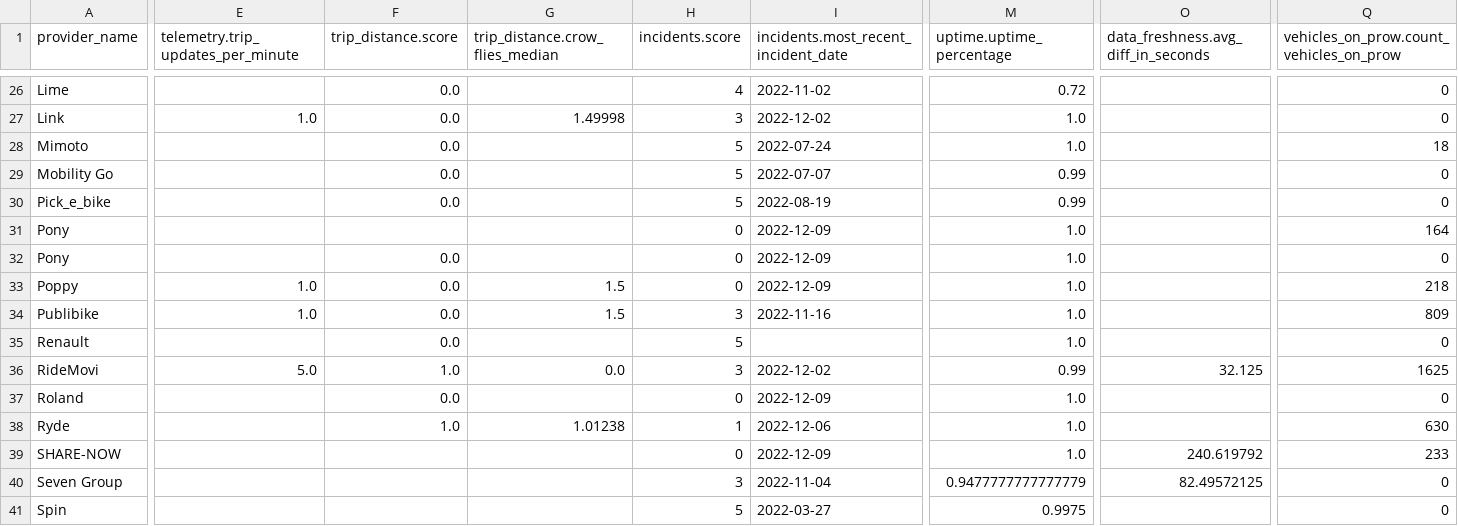
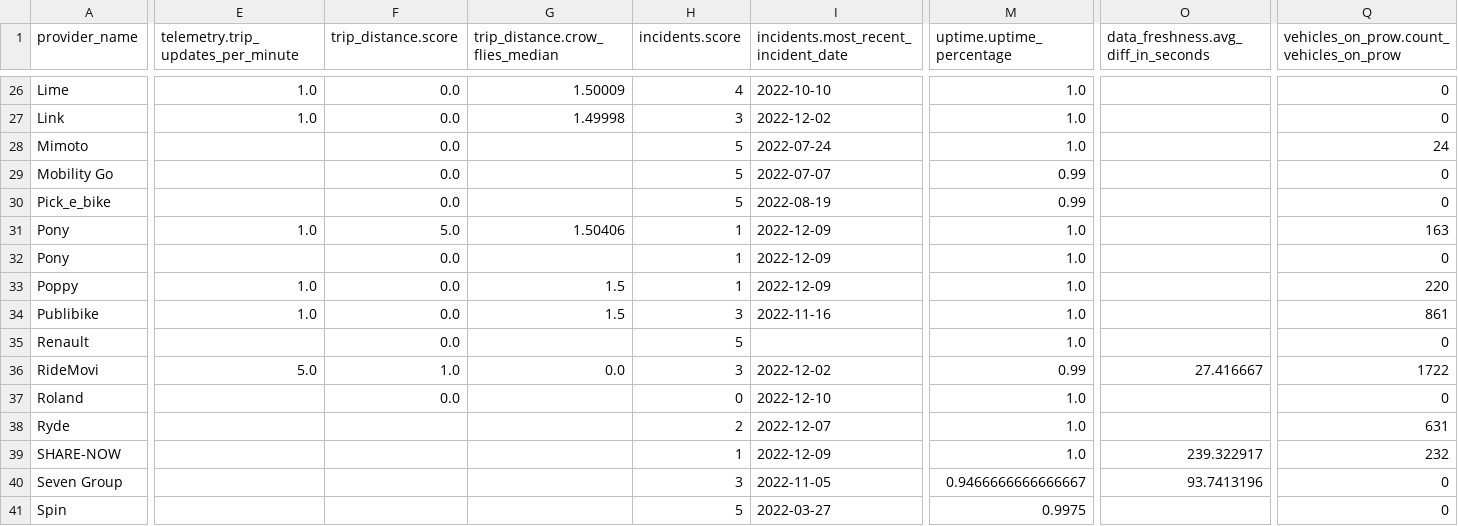
Before and after one commit to vianova-io/sli_feeds, a CSV file: sli_scores.csv, drawn as a sheet; only a part is shown, gaps mark what is left out; the diff covers the shown part only; the diff names each change by its address in the sheet, - before the commit and + after, or states it on an @@ line.

```diff
--- a/sli_scores.csv
+++ b/sli_scores.csv
-E26: (empty)
+E26: 1.0
-G26 (trip_distance.crow_flies_median): (empty)
+G26 (trip_distance.crow_flies_median): 1.50009
-I26: 2022-11-02
+I26: 2022-10-10
-M26 (uptime.uptime_percentage): 0.72
+M26 (uptime.uptime_percentage): 1.0
-Q28: 18
+Q28: 24
-E31: (empty)
+E31: 1.0
-F31 (trip_distance.score): (empty)
+F31 (trip_distance.score): 5.0
-G31 (trip_distance.crow_flies_median): (empty)
+G31 (trip_distance.crow_flies_median): 1.50406
-H31:H33 (incidents.score): 0
+H31:H33 (incidents.score): 1
-Q31: 164
+Q31: 163
-Q33: 218
+Q33: 220
-Q34: 809
+Q34: 861
-O36: 32.125
+O36: 27.416667
-Q36: 1625
+Q36: 1722
-I37: 2022-12-09
+I37: 2022-12-10
-F38 (trip_distance.score): 1.0
+F38 (trip_distance.score): (empty)
-G38 (trip_distance.crow_flies_median): 1.01238
+G38 (trip_distance.crow_flies_median): (empty)
-H38 (incidents.score): 1
+H38 (incidents.score): 2
-I38: 2022-12-06
+I38: 2022-12-07
-Q38: 630
+Q38: 631
-H39 (incidents.score): 0
+H39 (incidents.score): 1
-O39: 240.619792
+O39: 239.322917
-Q39: 233
+Q39: 232
-I40: 2022-11-04
+I40: 2022-11-05
-M40 (uptime.uptime_percentage): 0.9477777777777779
+M40 (uptime.uptime_percentage): 0.9466666666666667
-O40: 82.49572125
+O40: 93.7413196
```
Also changed, not shown: 1 added row, 1 removed row and 105 edited cells elsewhere in this file, 1 other file.
